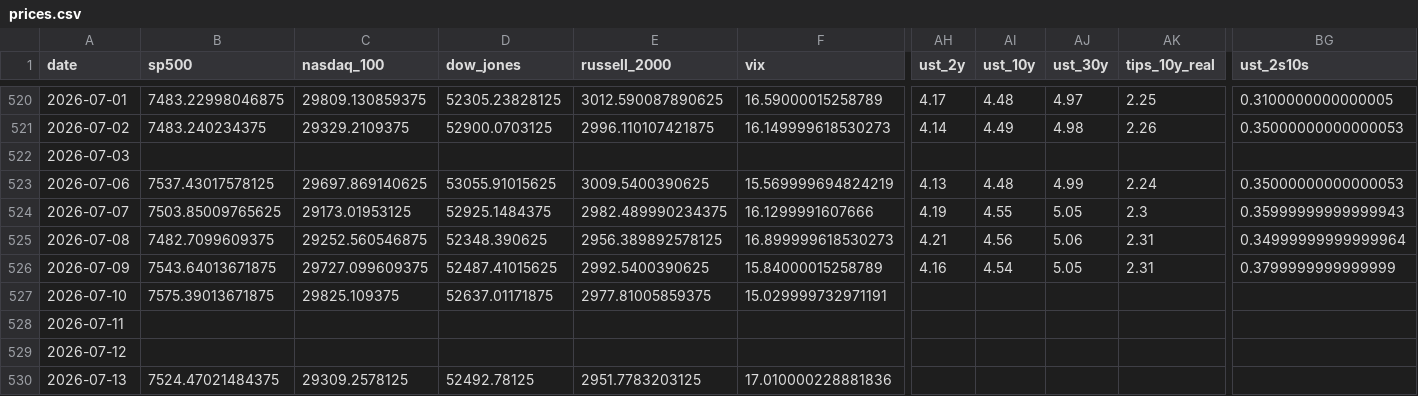
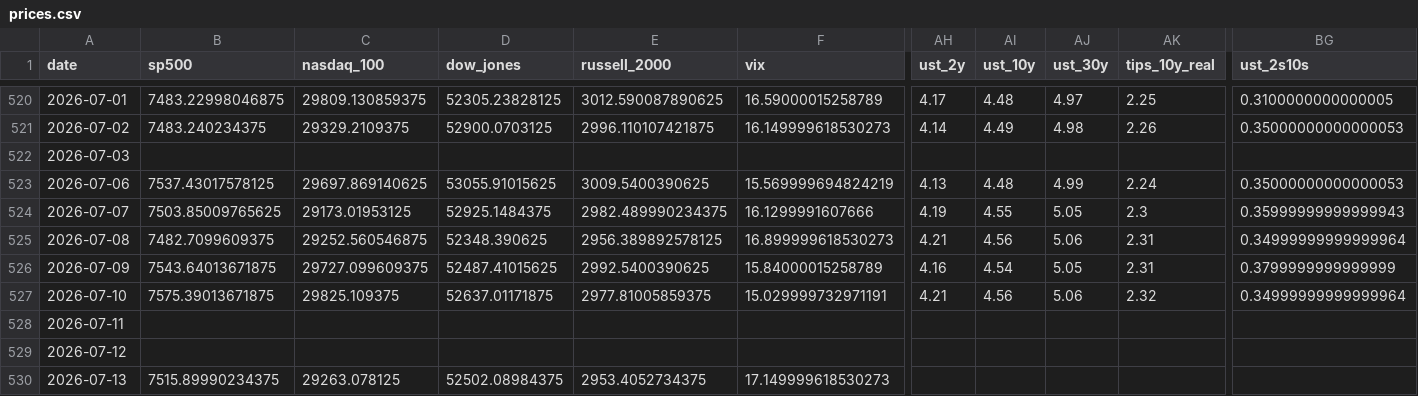
Before and after one commit to mayankmundhrawork-cpu/Transmission-Layer, a CSV file: data/prices.csv, drawn as a sheet; only a part is shown, gaps mark what is left out; the diff covers the shown part only; the diff names each change by its address in the sheet, - before the commit and + after, or states it on an @@ line.

```diff
--- a/data/prices.csv
+++ b/data/prices.csv
-AH527 (ust_2y): (empty)
+AH527 (ust_2y): 4.21
-AI527 (ust_10y): (empty)
+AI527 (ust_10y): 4.56
-AJ527 (ust_30y): (empty)
+AJ527 (ust_30y): 5.06
-AK527 (tips_10y_real): (empty)
+AK527 (tips_10y_real): 2.32
-BG527 (ust_2s10s): (empty)
+BG527 (ust_2s10s): 0.34999999999999964
-B530 (sp500): 7524.47021484375
+B530 (sp500): 7515.89990234375
-C530 (nasdaq_100): 29309.2578125
+C530 (nasdaq_100): 29263.078125
-D530 (dow_jones): 52492.78125
+D530 (dow_jones): 52502.08984375
-E530 (russell_2000): 2951.7783203125
+E530 (russell_2000): 2953.4052734375
-F530 (vix): 17.010000228881836
+F530 (vix): 17.149999618530273
```
Also changed, not shown: 36 edited cells elsewhere in this file, 20 other files.
